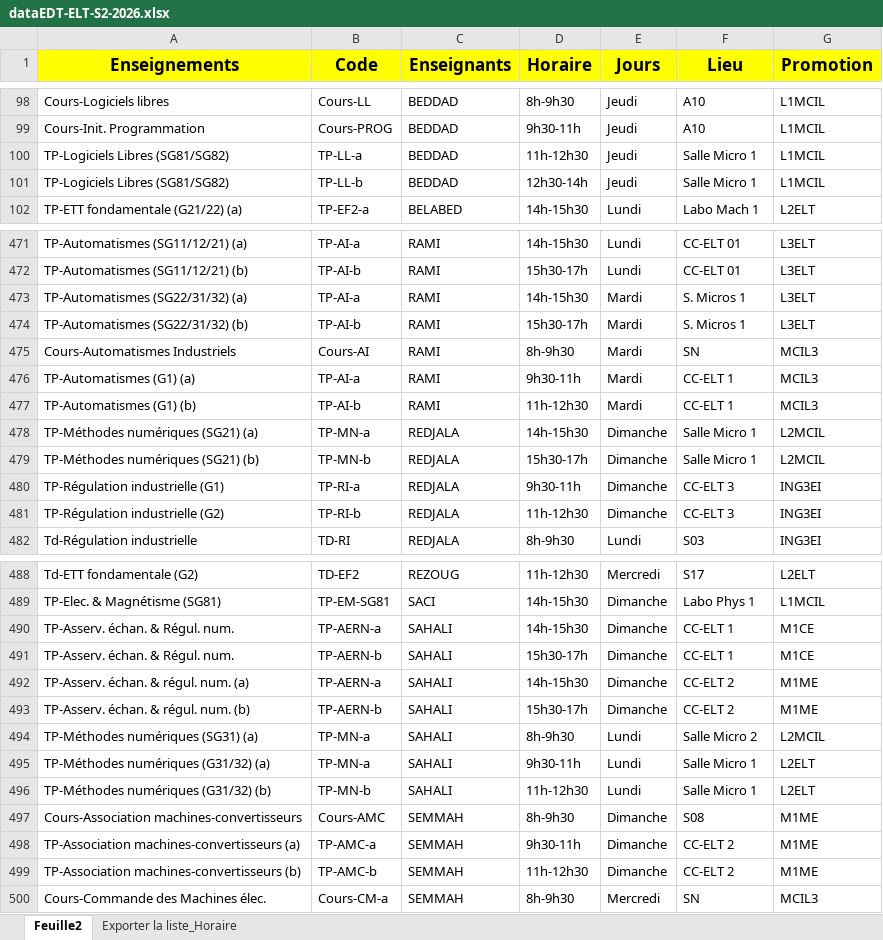
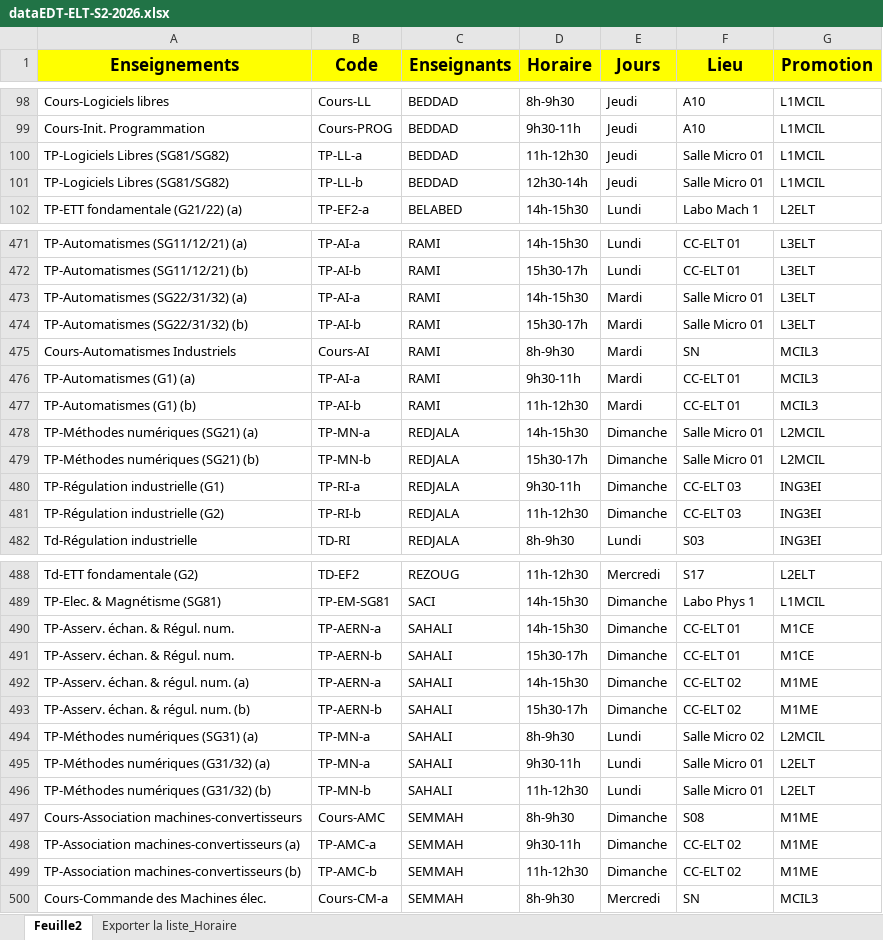
Before and after one commit to EDT-ELT-DEPARTMENT/edt-udl-2026, an Excel workbook: dataEDT-ELT-S2-2026.xlsx, sheet Feuille2, drawn as a sheet; only a part is shown, gaps mark what is left out; values as stored, in another font and other column widths than the file's, no borders; the diff covers the shown part only; the diff names each change by its address in the sheet, - before the commit and + after, or states it on an @@ line.

```diff
--- a/dataEDT-ELT-S2-2026.xlsx (sheet Feuille2)
+++ b/dataEDT-ELT-S2-2026.xlsx (sheet Feuille2)
-F100:F101 (Lieu): Salle Micro 1
+F100:F101 (Lieu): Salle Micro 01
-F473:F474 (Lieu): S. Micros 1
+F473:F474 (Lieu): Salle Micro 01
-F476:F477 (Lieu): CC-ELT 1
+F476:F477 (Lieu): CC-ELT 01
-F478:F479 (Lieu): Salle Micro 1
+F478:F479 (Lieu): Salle Micro 01
-F480:F481 (Lieu): CC-ELT 3
+F480:F481 (Lieu): CC-ELT 03
-F490:F491 (Lieu): CC-ELT 1
+F490:F491 (Lieu): CC-ELT 01
-F492:F493 (Lieu): CC-ELT 2
+F492:F493 (Lieu): CC-ELT 02
-F494 (Lieu): Salle Micro 2
+F494 (Lieu): Salle Micro 02
-F495:F496 (Lieu): Salle Micro 1
+F495:F496 (Lieu): Salle Micro 01
-F498:F499 (Lieu): CC-ELT 2
+F498:F499 (Lieu): CC-ELT 02
```
Also changed, not shown: 91 edited cells and cell formats elsewhere in this sheet.
